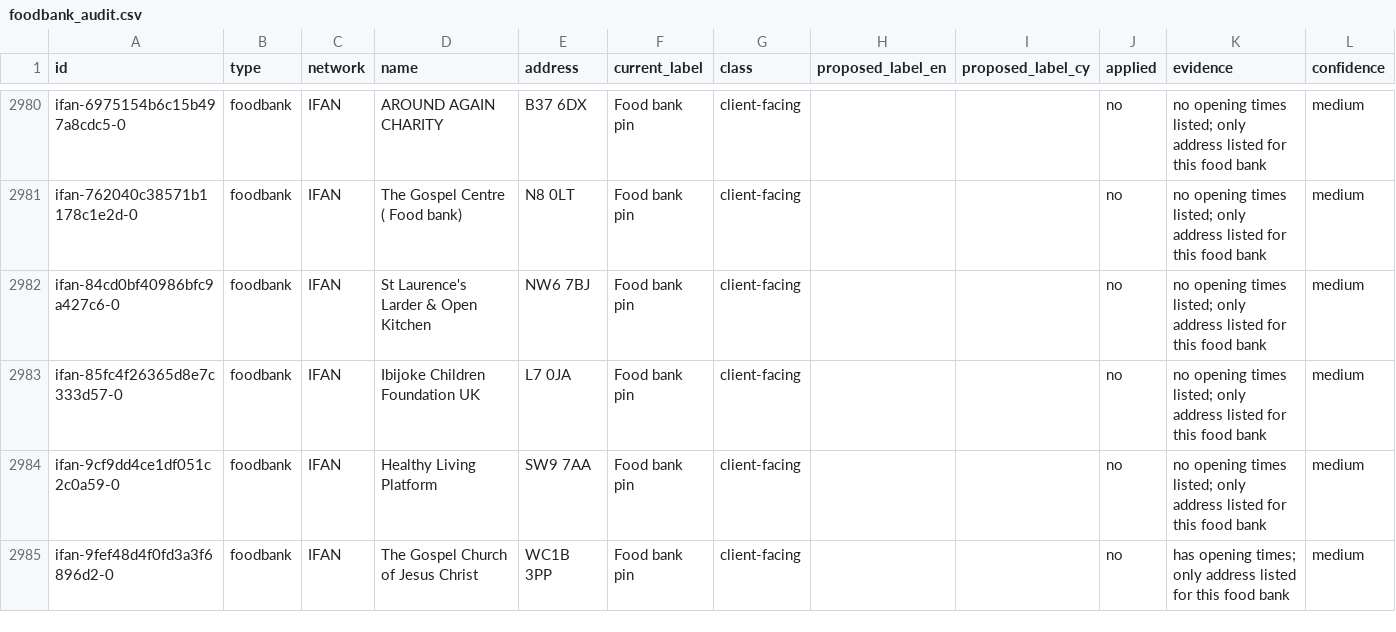
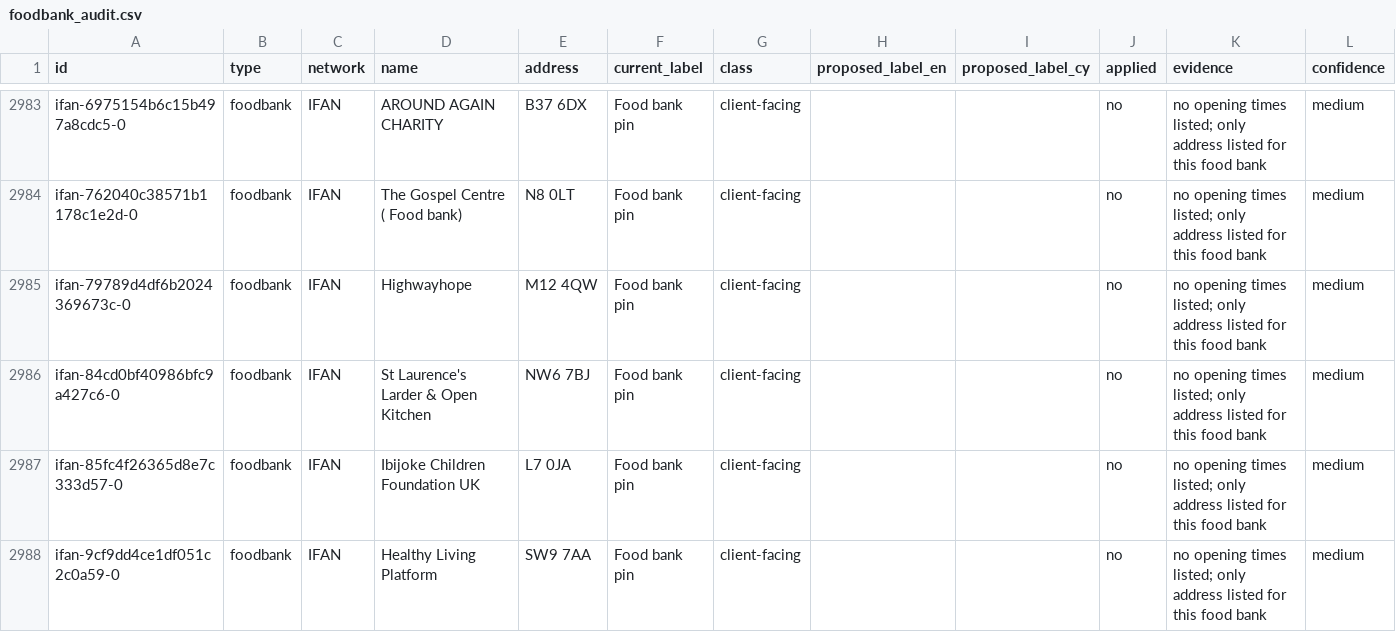
Before and after one commit to Postcode-economics/find-your-food-bank, a CSV file: logs/foodbank_audit.csv, drawn as a sheet; only a part is shown, gaps mark what is left out; the shorter side is filled out with more unchanged rows; the diff covers the shown part only; the diff names each change by its address in the sheet, - before the commit and + after, or states it on an @@ line.

```diff
--- a/logs/foodbank_audit.csv
+++ b/logs/foodbank_audit.csv
+row 2985: ifan-79789d4df6b2024369673c-0 | foodbank | IFAN | Highwayhope | M12 4QW | Food bank pin | client-facing |  |  | no | no opening times listed; only address listed for this food bank | medium
```
Also changed, not shown: 4 added rows elsewhere in this file, logs/foodbank_times_review.csv, 46 other files.
